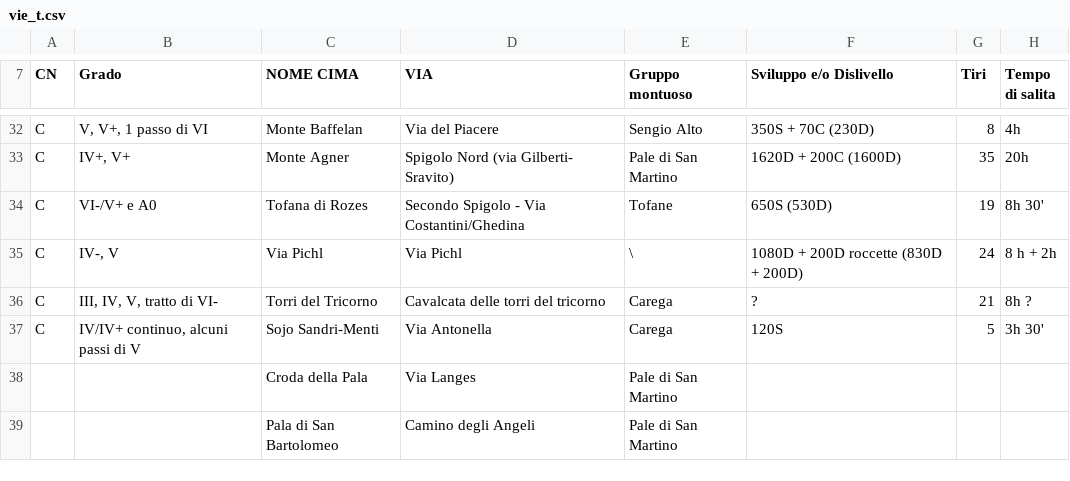
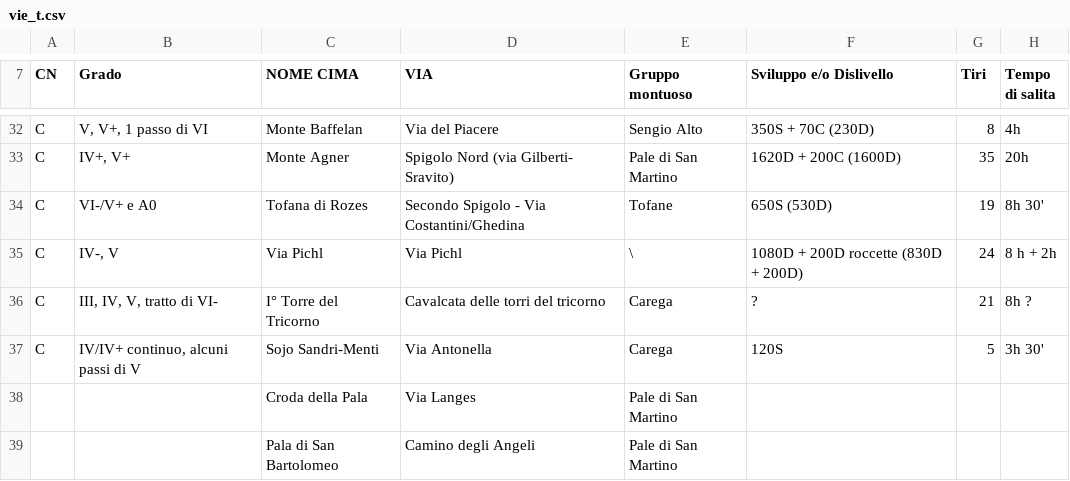
Before and after one commit to Moschk/moschk.github.io, a CSV file: sources/csv/vie_t.csv, drawn as a sheet; only a part is shown, gaps mark what is left out; the diff names each change by its address in the sheet, - before the commit and + after, or states it on an @@ line.

Commit message:
Update vie_t.csv

```diff
--- a/sources/csv/vie_t.csv
+++ b/sources/csv/vie_t.csv
-C36 (NOME CIMA): Torri del Tricorno
+C36 (NOME CIMA): I° Torre del Tricorno
```
